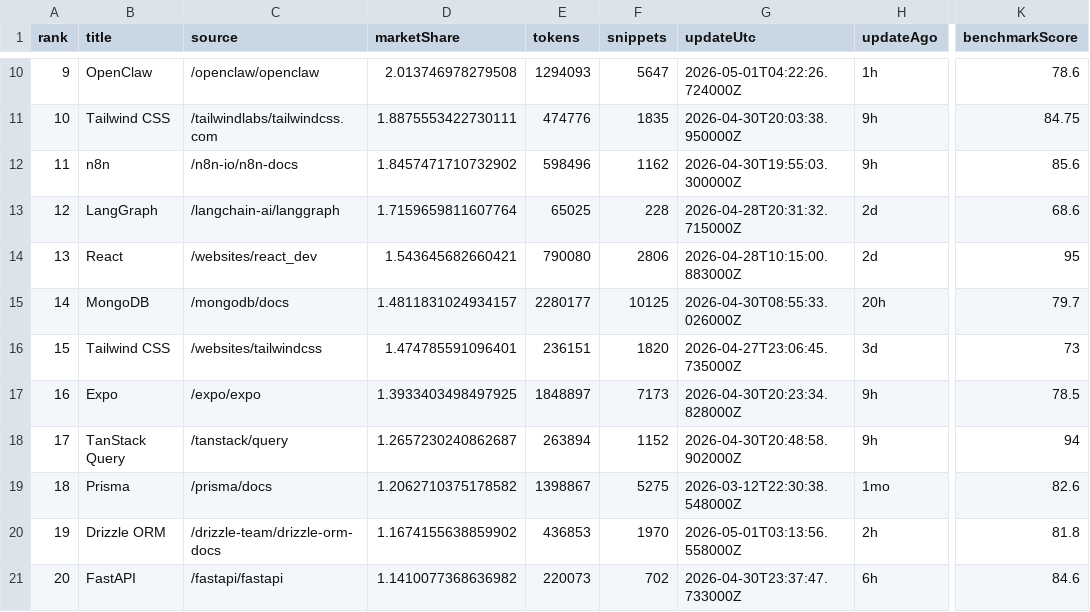
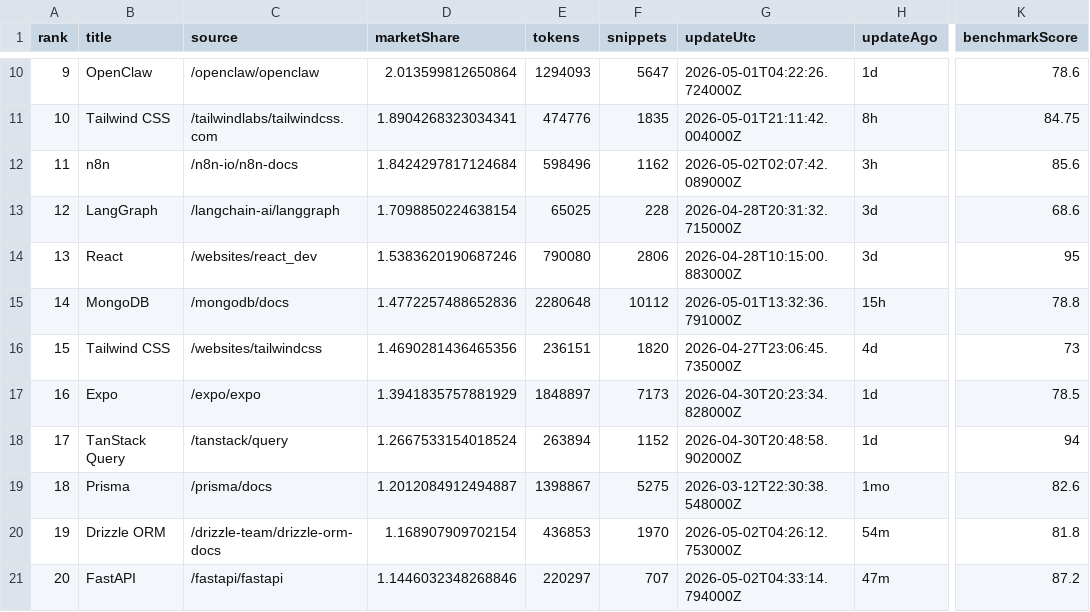
Before and after one commit to LouisLau-art/multi-agent-skills-catalog, a CSV file: docs/data/context7_docs_popular_top50.csv, drawn as a sheet; only a part is shown, gaps mark what is left out; the diff covers the shown part only; the diff names each change by its address in the sheet, - before the commit and + after, or states it on an @@ line.

```diff
--- a/docs/data/context7_docs_popular_top50.csv
+++ b/docs/data/context7_docs_popular_top50.csv
-D10 (marketShare): 2.013746978279508
+D10 (marketShare): 2.013599812650864
-H10 (updateAgo): 1h
+H10 (updateAgo): 1d
-D11 (marketShare): 1.8875553422730111
+D11 (marketShare): 1.8904268323034341
-G11 (updateUtc): 2026-04-30T20:03:38.950000Z
+G11 (updateUtc): 2026-05-01T21:11:42.004000Z
-H11 (updateAgo): 9h
+H11 (updateAgo): 8h
-D12 (marketShare): 1.8457471710732902
+D12 (marketShare): 1.8424297817124684
-G12 (updateUtc): 2026-04-30T19:55:03.300000Z
+G12 (updateUtc): 2026-05-02T02:07:42.089000Z
-H12 (updateAgo): 9h
+H12 (updateAgo): 3h
-D13 (marketShare): 1.7159659811607764
+D13 (marketShare): 1.7098850224638154
-H13:H14 (updateAgo): 2d
+H13:H14 (updateAgo): 3d
-D14 (marketShare): 1.543645682660421
+D14 (marketShare): 1.5383620190687246
-D15 (marketShare): 1.4811831024934157
+D15 (marketShare): 1.4772257488652836
-E15 (tokens): 2280177
+E15 (tokens): 2280648
-F15 (snippets): 10125
+F15 (snippets): 10112
-G15 (updateUtc): 2026-04-30T08:55:33.026000Z
+G15 (updateUtc): 2026-05-01T13:32:36.791000Z
-H15 (updateAgo): 20h
+H15 (updateAgo): 15h
-K15 (benchmarkScore): 79.7
+K15 (benchmarkScore): 78.8
-D16 (marketShare): 1.474785591096401
+D16 (marketShare): 1.4690281436465356
-H16 (updateAgo): 3d
+H16 (updateAgo): 4d
-D17 (marketShare): 1.3933403498497925
+D17 (marketShare): 1.3941835757881929
-H17:H18 (updateAgo): 9h
+H17:H18 (updateAgo): 1d
-D18 (marketShare): 1.2657230240862687
+D18 (marketShare): 1.2667533154018524
-D19 (marketShare): 1.2062710375178582
+D19 (marketShare): 1.2012084912494887
-D20 (marketShare): 1.1674155638859902
+D20 (marketShare): 1.168907909702154
-G20 (updateUtc): 2026-05-01T03:13:56.558000Z
+G20 (updateUtc): 2026-05-02T04:26:12.753000Z
-H20 (updateAgo): 2h
+H20 (updateAgo): 54m
-D21 (marketShare): 1.1410077368636982
+D21 (marketShare): 1.1446032348268846
-E21 (tokens): 220073
+E21 (tokens): 220297
-F21 (snippets): 702
+F21 (snippets): 707
-G21 (updateUtc): 2026-04-30T23:37:47.733000Z
+G21 (updateUtc): 2026-05-02T04:33:14.794000Z
-H21 (updateAgo): 6h
+H21 (updateAgo): 47m
-K21 (benchmarkScore): 84.6
+K21 (benchmarkScore): 87.2
```
Also changed, not shown: 141 edited cells elsewhere in this file, docs/data/skills_sh_all_time_top2000.csv, 5 other files.
